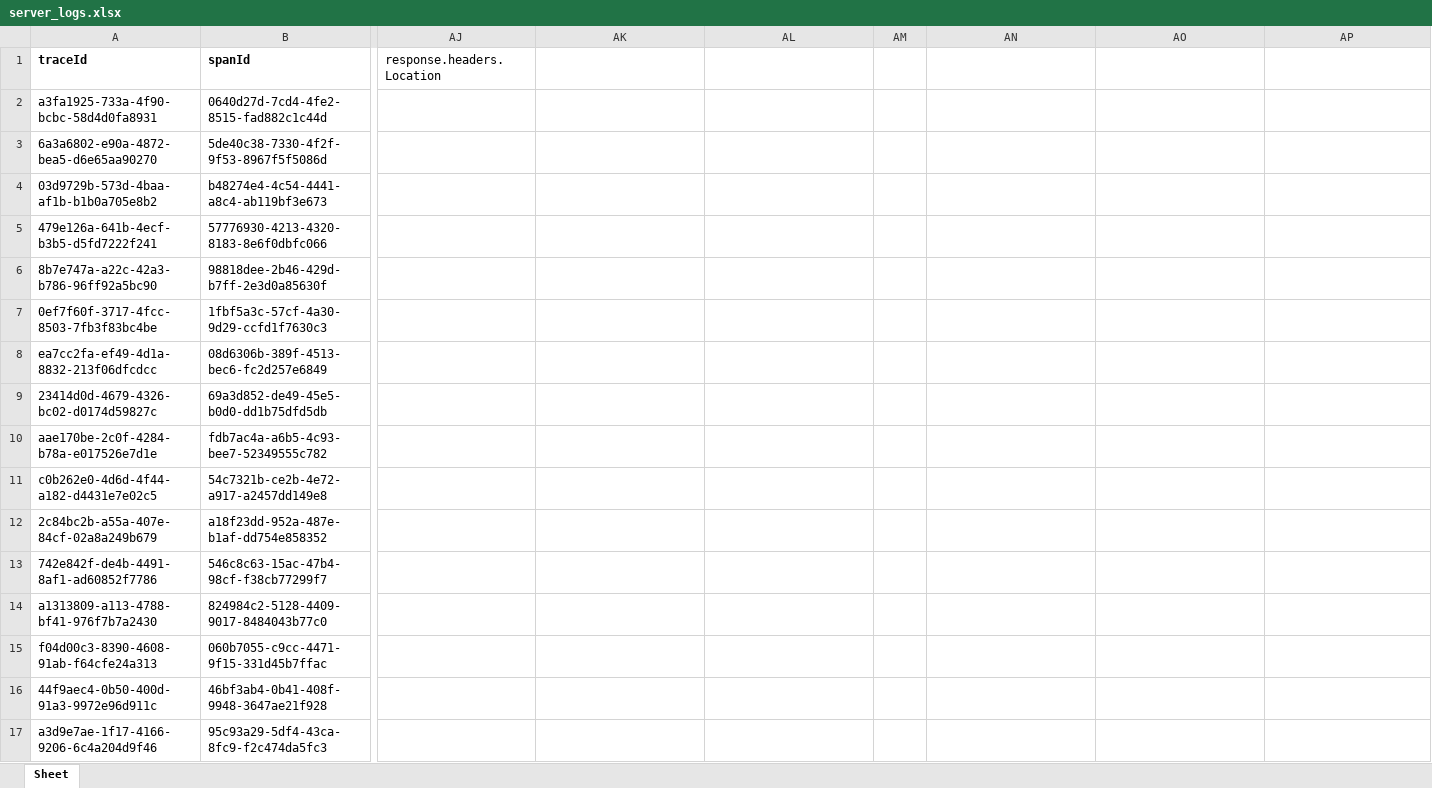
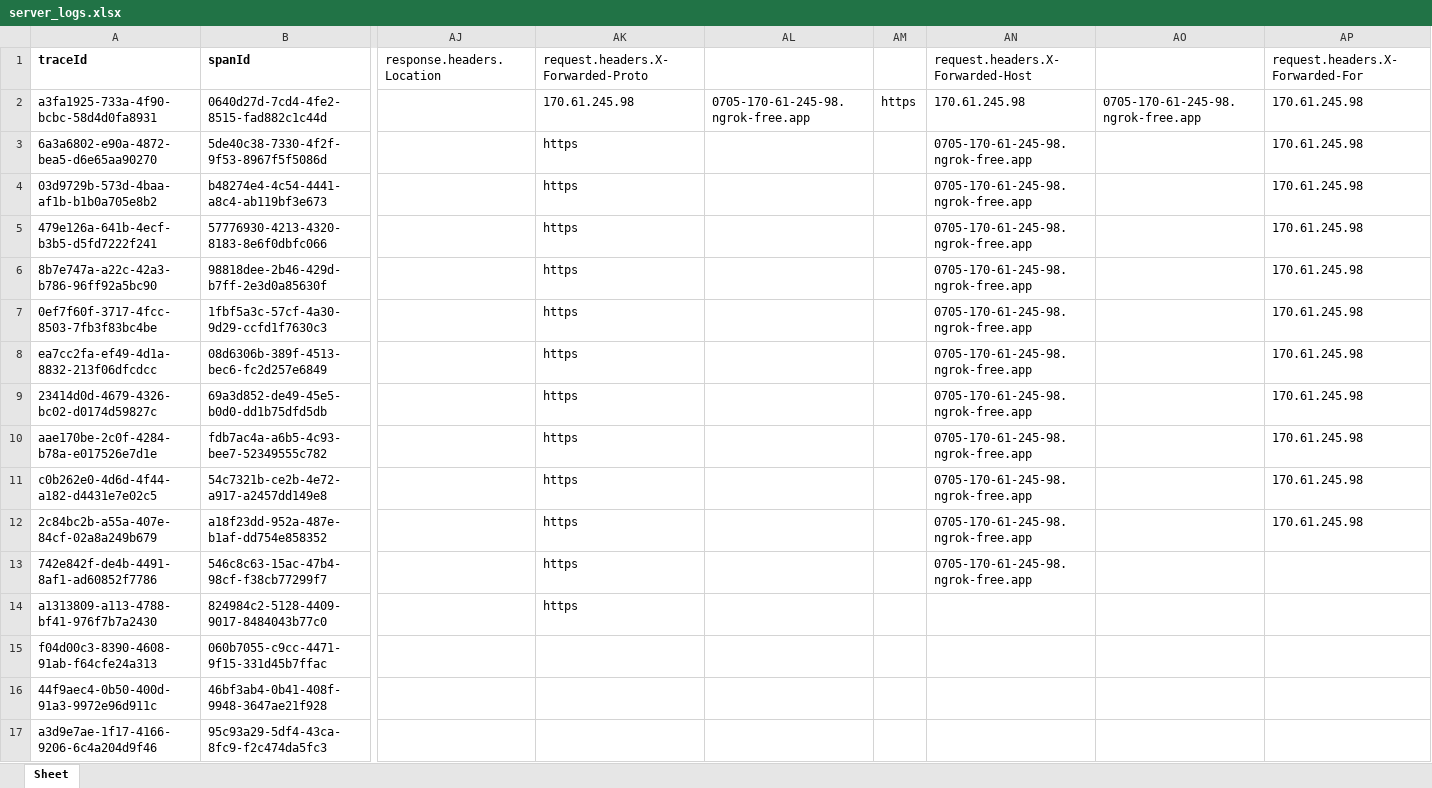
Before and after one commit to swayambhu/trace-log, an Excel workbook: server_logs.xlsx, sheet Sheet, drawn as a sheet; only a part is shown, gaps mark what is left out; values as stored, in another font and other column widths than the file's, no borders; the diff covers the shown part only; the diff names each change by its address in the sheet, - before the commit and + after, or states it on an @@ line.

```diff
--- a/server_logs.xlsx (sheet Sheet)
+++ b/server_logs.xlsx (sheet Sheet)
-AK1: (empty)
+AK1: request.headers.X-Forwarded-Proto
-AN1: (empty)
+AN1: request.headers.X-Forwarded-Host
-AP1: (empty)
+AP1: request.headers.X-Forwarded-For
-AK2: (empty)
+AK2: 170.61.245.98
-AL2: (empty)
+AL2: 0705-170-61-245-98.ngrok-free.app
-AM2: (empty)
+AM2: https
-AN2 (request.headers.X-Forwarded-Host): (empty)
+AN2 (request.headers.X-Forwarded-Host): 170.61.245.98
-AO2: (empty)
+AO2: 0705-170-61-245-98.ngrok-free.app
-AP2:AP12 (request.headers.X-Forwarded-For): (empty)
+AP2:AP12 (request.headers.X-Forwarded-For): 170.61.245.98
-AK3:AK14: (empty)
+AK3:AK14: https
-AN3:AN13 (request.headers.X-Forwarded-Host): (empty)
+AN3:AN13 (request.headers.X-Forwarded-Host): 0705-170-61-245-98.ngrok-free.app
```
Also changed, not shown: 13 added rows and 7 edited cells elsewhere in this sheet, 10 other files.
